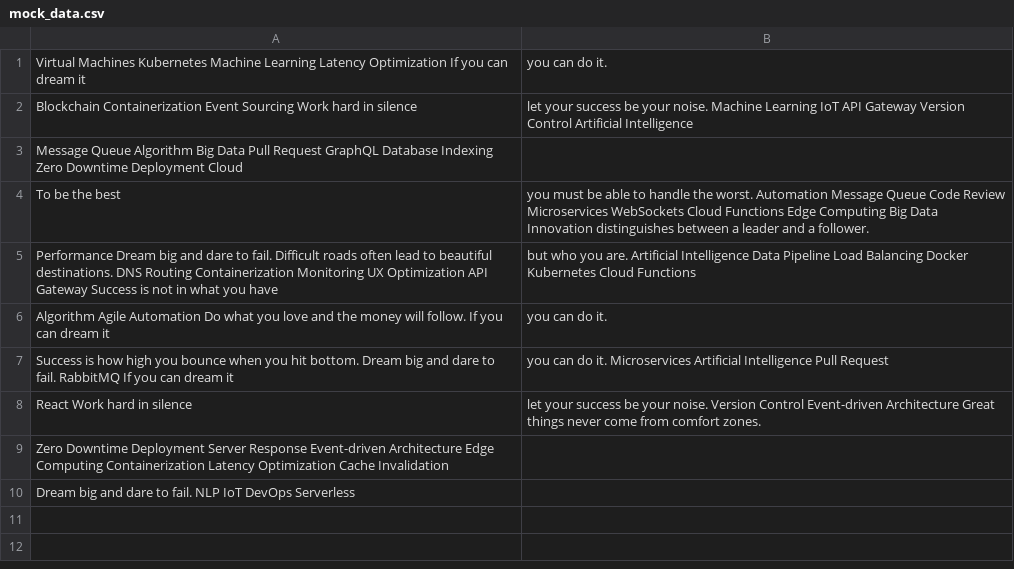
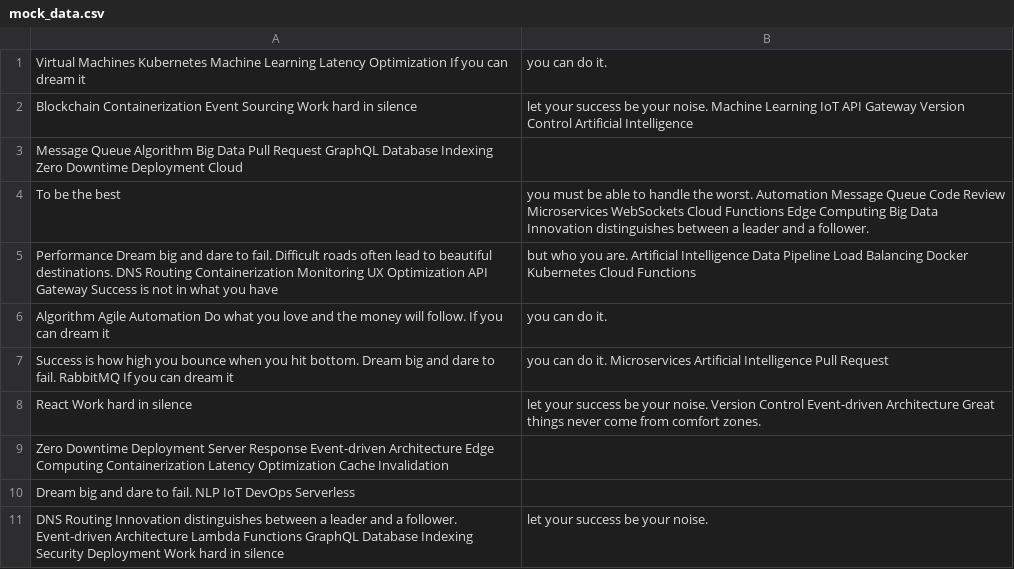
Before and after one commit to yak-lawns/Charlen80, a CSV file: resources/mock_data.csv, drawn as a sheet.

Commit message:
Updated resources

```diff
--- a/resources/mock_data.csv
+++ b/resources/mock_data.csv
@@ -10 +10,2 @@ Zero Downtime Deployment Server Response Event-driven Architecture Edge Computin
 Dream big and dare to fail. NLP IoT DevOps Serverless
+DNS Routing Innovation distinguishes between a leader and a follower. Event-driven Architecture Lambda Functions GraphQL Database Indexing Security Deployment Work hard in silence, let your success be your noise.
```
Also changed, not shown: 4 other files.
